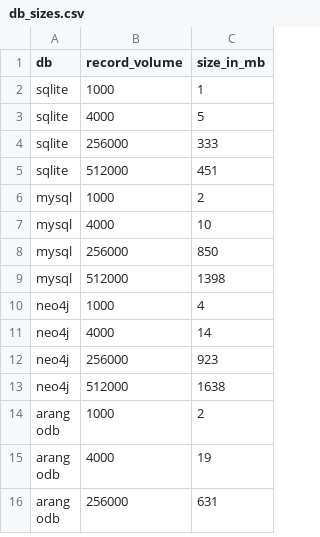
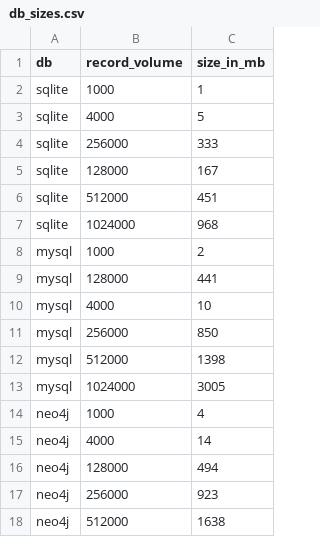
Before and after one commit to corovcam/Query-Languages-Analysis-Thesis, a CSV file: common/db_sizes.csv, drawn as a sheet; only a part is shown; the shorter side is filled out with more unchanged rows; the diff covers the shown part only.

```diff
--- a/common/db_sizes.csv
+++ b/common/db_sizes.csv
@@ -4,4 +4,7 @@ sqlite,4000,5
 sqlite,256000,333
+sqlite,128000,167
 sqlite,512000,451
+sqlite,1024000,968
 mysql,1000,2
+mysql,128000,441
 mysql,4000,10
@@ -9,4 +12,6 @@ mysql,256000,850
 mysql,512000,1398
+mysql,1024000,3005
 neo4j,1000,4
 neo4j,4000,14
+neo4j,128000,494
 neo4j,256000,923
```
Also changed, not shown: 7 added rows elsewhere in this file, 3 other files.
